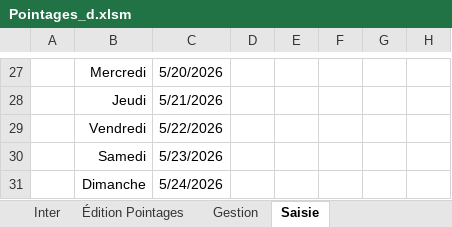
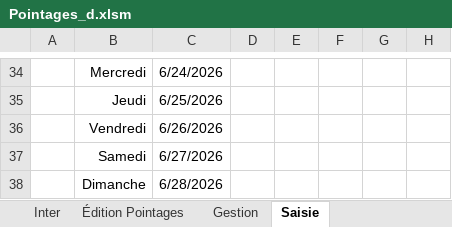
Before and after one commit to avigeilpro/PointagesXL, an Excel workbook: Amb/Pointages_d.xlsm, sheet Saisie, drawn as a sheet; only a part is shown, gaps mark what is left out; values as stored, in another font and other column widths than the file's, no borders; charts and pictures not drawn; addresses are those after the commit; the diff covers the shown part only; the diff names each change by its address in the sheet, - before the commit and + after, or states it on an @@ line.

Commit message:
Saisie : Select après change

```diff
--- a/Amb/Pointages_d.xlsm (sheet Saisie)
+++ b/Amb/Pointages_d.xlsm (sheet Saisie)
-C34: 5/20/2026
+C34: 6/24/2026
-C35: 5/21/2026
+C35: 6/25/2026
-C36: 5/22/2026
+C36: 6/26/2026
-C37: 5/23/2026
+C37: 6/27/2026
-C38: 5/24/2026
+C38: 6/28/2026
```
Also changed, not shown: 7 added rows and 23 edited cells elsewhere in this sheet, sheet Inter, charts or pictures.
